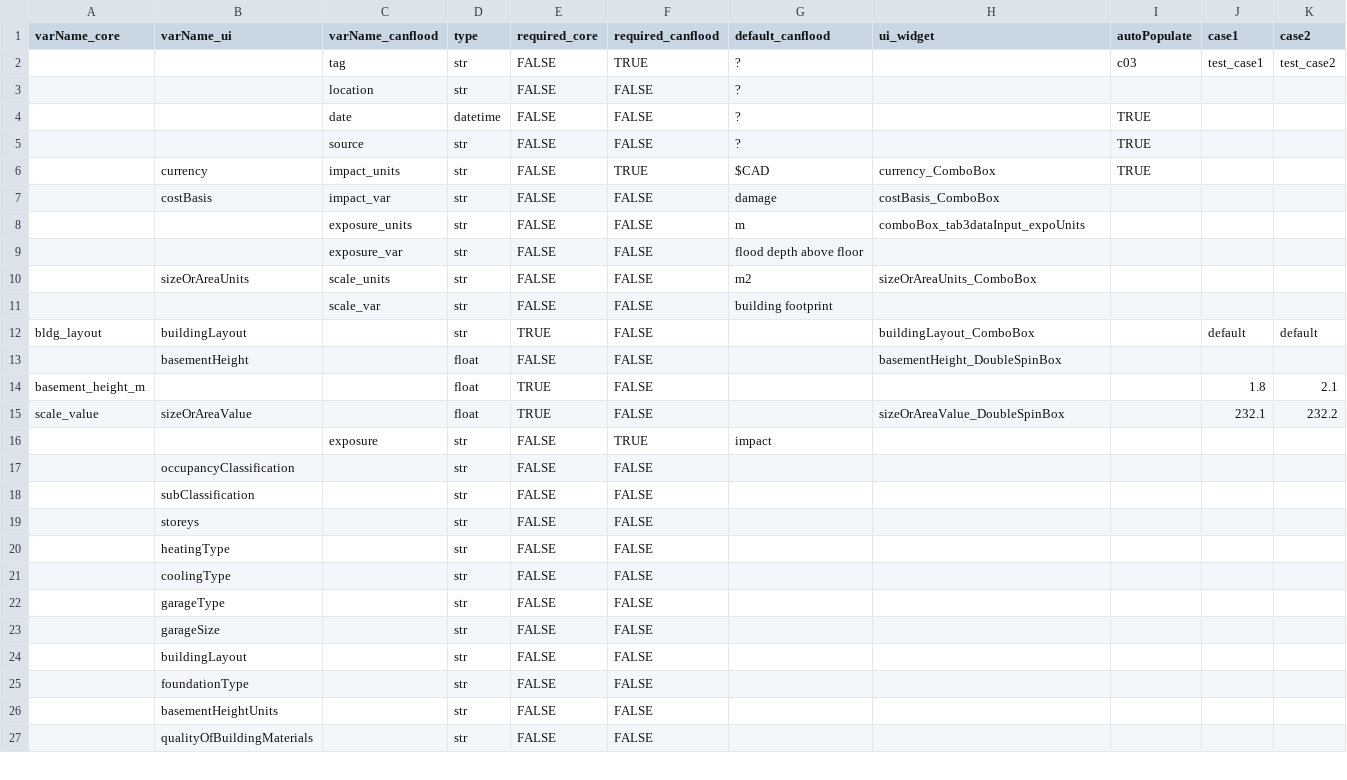
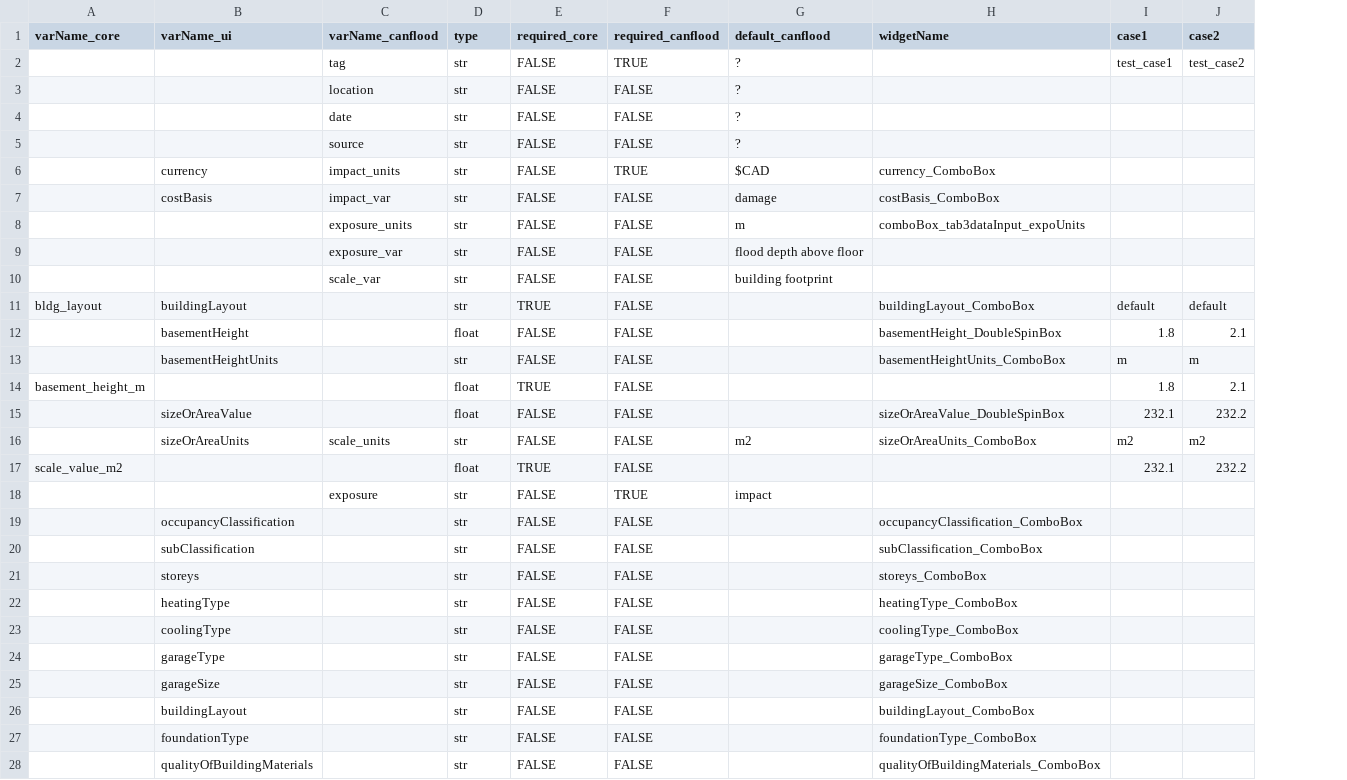
Before and after one commit to NRCan/CanCurve, a CSV file: cancurve/bldgs/bldg_meta_rqmts.csv, drawn as a sheet; only a part is shown; removed rows and columns are numbered as before the commit, all else as after; the diff covers the shown part only; the diff names each change by its address in the sheet, - before the commit and + after, or states it on an @@ line.

Commit message:
_get_building_details

```diff
--- a/cancurve/bldgs/bldg_meta_rqmts.csv
+++ b/cancurve/bldgs/bldg_meta_rqmts.csv
-column I (autoPopulate), rows 2-6: c03 |  | TRUE | TRUE | TRUE
-H1: ui_widget
+H1: widgetName
-D4 (type): datetime
+D4 (type): str
-row 10:  | sizeOrAreaUnits | scale_units | str | FALSE | FALSE | m2 | sizeOrAreaUnits_ComboBox
-I12 (case1): (empty)
+I12 (case1): 1.8
-J12 (case2): (empty)
+J12 (case2): 2.1
+row 13:  | basementHeightUnits |  | str | FALSE | FALSE |  | basementHeightUnits_ComboBox | m | m
-A15 (varName_core): scale_value
+A15 (varName_core): (empty)
-E15 (required_core): TRUE
+E15 (required_core): FALSE
+row 16:  | sizeOrAreaUnits | scale_units | str | FALSE | FALSE | m2 | sizeOrAreaUnits_ComboBox | m2 | m2
+row 17: scale_value_m2 |  |  | float | TRUE | FALSE |  |  | 232.1 | 232.2
-H19 (widgetName): (empty)
+H19 (widgetName): occupancyClassification_ComboBox
-H20 (widgetName): (empty)
+H20 (widgetName): subClassification_ComboBox
-H21 (widgetName): (empty)
+H21 (widgetName): storeys_ComboBox
-H22 (widgetName): (empty)
+H22 (widgetName): heatingType_ComboBox
-H23 (widgetName): (empty)
+H23 (widgetName): coolingType_ComboBox
-H24 (widgetName): (empty)
+H24 (widgetName): garageType_ComboBox
-H25 (widgetName): (empty)
+H25 (widgetName): garageSize_ComboBox
-H26 (widgetName): (empty)
+H26 (widgetName): buildingLayout_ComboBox
-H27 (widgetName): (empty)
+H27 (widgetName): foundationType_ComboBox
-row 26:  | basementHeightUnits |  | str | FALSE | FALSE
-H28 (widgetName): (empty)
+H28 (widgetName): qualityOfBuildingMaterials_ComboBox
```
Also changed, not shown: 9 added rows and 2 edited cells elsewhere in this file, 6 other files.
